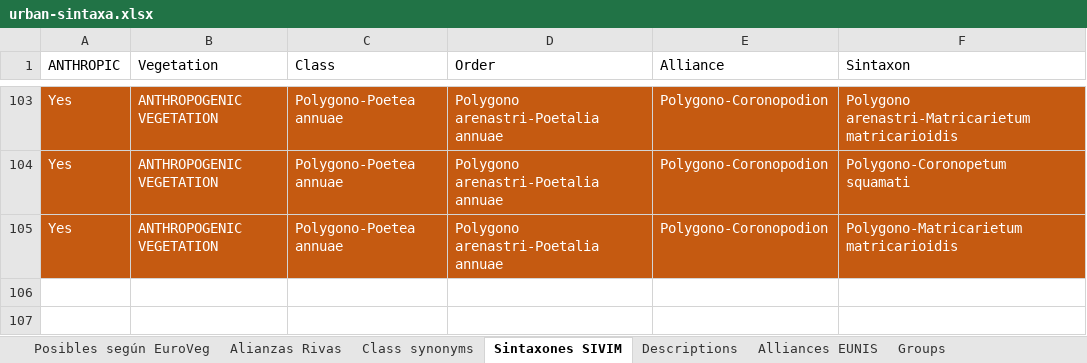
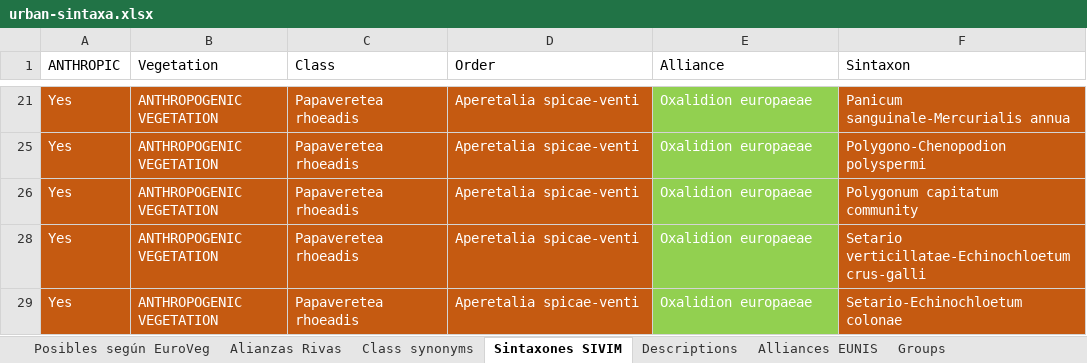
Before and after one commit to efernandezpascual/anthropogenic, an Excel workbook: data/urban-sintaxa.xlsx, sheet Sintaxones SIVIM, drawn as a sheet; only a part is shown, gaps mark what is left out; values as stored, in another font and other column widths than the file's, no borders; addresses are those after the commit; the diff covers the shown part only; the diff names each change by its address in the sheet, - before the commit and + after, or states it on an @@ line.

```diff
--- a/data/urban-sintaxa.xlsx (sheet Sintaxones SIVIM)
+++ b/data/urban-sintaxa.xlsx (sheet Sintaxones SIVIM)
-C21 (Class): Polygono-Poetea annuae
+C21 (Class): Papaveretea rhoeadis
-D21 (Order): Polygono arenastri-Poetalia annuae
+D21 (Order): Aperetalia spicae-venti
-E21 (Alliance): Polygono-Coronopodion
+E21 (Alliance): Oxalidion europaeae
-E21 fill: #C55A11
+E21 fill: #92D050
-F21 (Sintaxon): Polygono arenastri-Matricarietum matricarioidis
+F21 (Sintaxon): Panicum sanguinale-Mercurialis annua
-C25 (Class): Polygono-Poetea annuae
+C25 (Class): Papaveretea rhoeadis
-D25 (Order): Polygono arenastri-Poetalia annuae
+D25 (Order): Aperetalia spicae-venti
-E25 (Alliance): Polygono-Coronopodion
+E25 (Alliance): Oxalidion europaeae
-E25 fill: #C55A11
+E25 fill: #92D050
-F25 (Sintaxon): Polygono-Coronopetum squamati
+F25 (Sintaxon): Polygono-Chenopodion polyspermi
+row 26: Yes | ANTHROPOGENIC VEGETATION | Papaveretea rhoeadis | Aperetalia spicae-venti | Oxalidion europaeae | Polygonum capitatum community
-C28 (Class): Polygono-Poetea annuae
+C28 (Class): Papaveretea rhoeadis
-D28 (Order): Polygono arenastri-Poetalia annuae
+D28 (Order): Aperetalia spicae-venti
-E28 (Alliance): Polygono-Coronopodion
+E28 (Alliance): Oxalidion europaeae
-E28 fill: #C55A11
+E28 fill: #92D050
-F28 (Sintaxon): Polygono-Matricarietum matricarioidis
+F28 (Sintaxon): Setario verticillatae-Echinochloetum crus-galli
+row 29: Yes | ANTHROPOGENIC VEGETATION | Papaveretea rhoeadis | Aperetalia spicae-venti | Oxalidion europaeae | Setario-Echinochloetum colonae
```
Also changed, not shown: 9 added rows, 20 edited cells and cell formats elsewhere in this sheet, sheet Alliances EUNIS, hidden cells, 12 other files.
